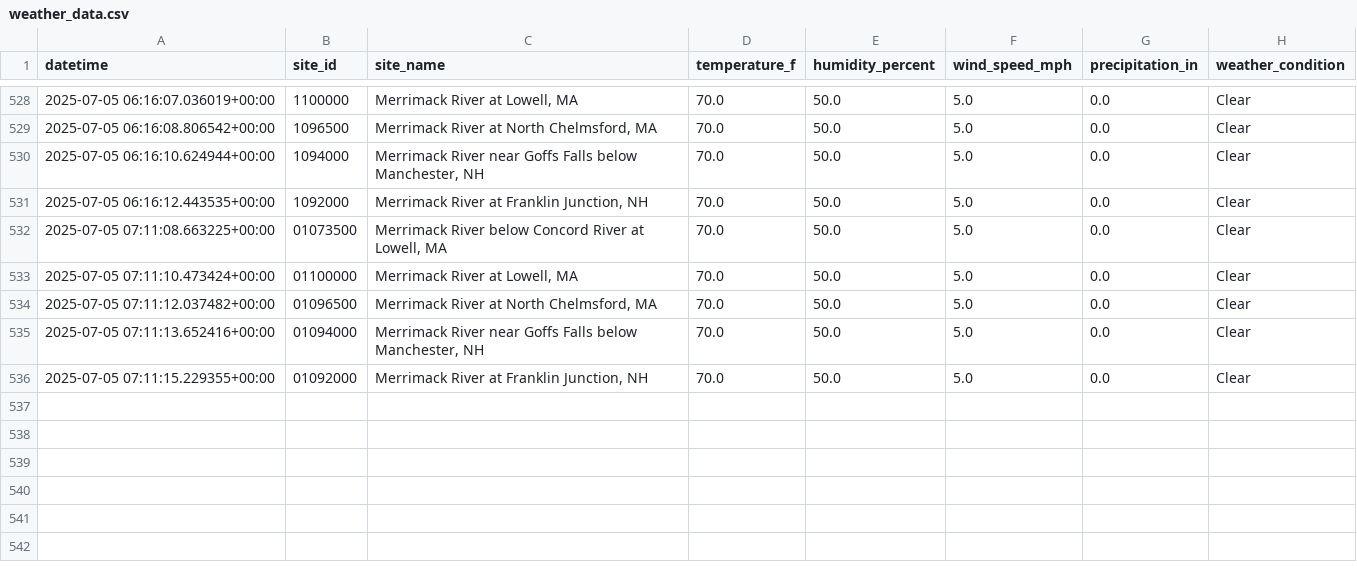
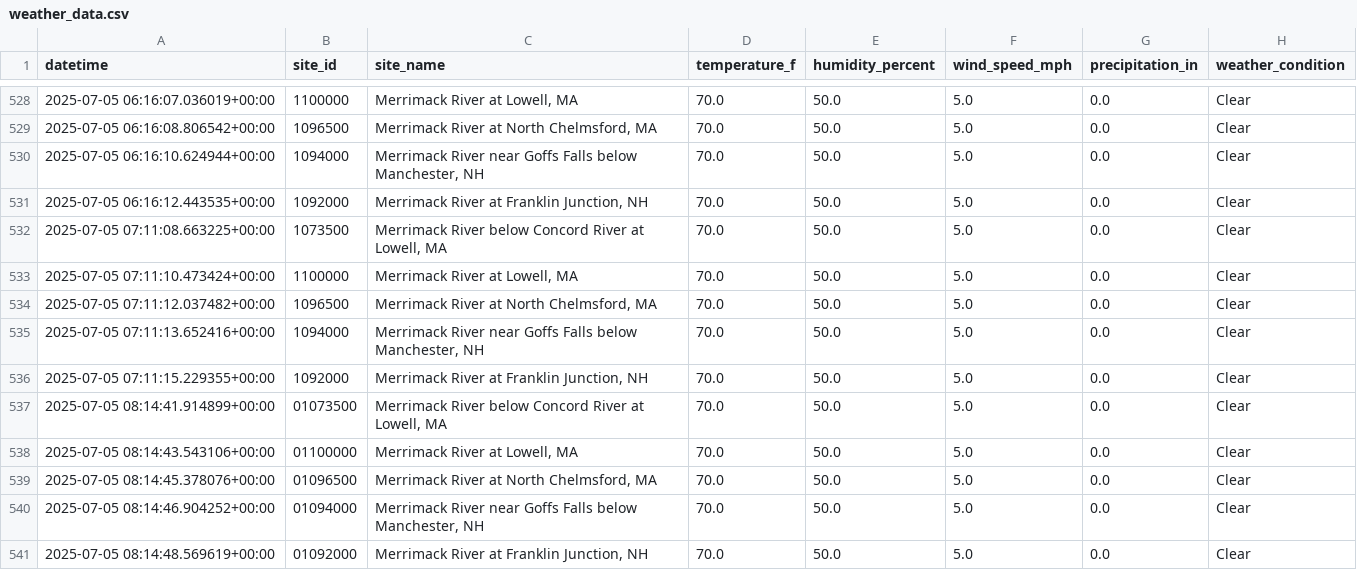
Before and after one commit to tjnolan319/kayakability-dashboard, a CSV file: kayak_forecast_data/weather_data/weather_data.csv, drawn as a sheet; only a part is shown, gaps mark what is left out.

```diff
--- a/kayak_forecast_data/weather_data/weather_data.csv
+++ b/kayak_forecast_data/weather_data/weather_data.csv
@@ -531,6 +531,11 @@ datetime,site_id,site_name,temperature_f,humidity_percent,wind_speed_mph,precipi
 2025-07-05 06:16:12.443535+00:00,1092000,"Merrimack River at Franklin Junction, NH",70.0,50.0,5.0,0.0,Clear
-2025-07-05 07:11:08.663225+00:00,01073500,"Merrimack River below Concord River at Lowell, MA",70.0,50.0,5.0,0.0,Clear
-2025-07-05 07:11:10.473424+00:00,01100000,"Merrimack River at Lowell, MA",70.0,50.0,5.0,0.0,Clear
-2025-07-05 07:11:12.037482+00:00,01096500,"Merrimack River at North Chelmsford, MA",70.0,50.0,5.0,0.0,Clear
-2025-07-05 07:11:13.652416+00:00,01094000,"Merrimack River near Goffs Falls below Manchester, NH",70.0,50.0,5.0,0.0,Clear
-2025-07-05 07:11:15.229355+00:00,01092000,"Merrimack River at Franklin Junction, NH",70.0,50.0,5.0,0.0,Clear
+2025-07-05 07:11:08.663225+00:00,1073500,"Merrimack River below Concord River at Lowell, MA",70.0,50.0,5.0,0.0,Clear
+2025-07-05 07:11:10.473424+00:00,1100000,"Merrimack River at Lowell, MA",70.0,50.0,5.0,0.0,Clear
+2025-07-05 07:11:12.037482+00:00,1096500,"Merrimack River at North Chelmsford, MA",70.0,50.0,5.0,0.0,Clear
+2025-07-05 07:11:13.652416+00:00,1094000,"Merrimack River near Goffs Falls below Manchester, NH",70.0,50.0,5.0,0.0,Clear
+2025-07-05 07:11:15.229355+00:00,1092000,"Merrimack River at Franklin Junction, NH",70.0,50.0,5.0,0.0,Clear
+2025-07-05 08:14:41.914899+00:00,01073500,"Merrimack River below Concord River at Lowell, MA",70.0,50.0,5.0,0.0,Clear
+2025-07-05 08:14:43.543106+00:00,01100000,"Merrimack River at Lowell, MA",70.0,50.0,5.0,0.0,Clear
+2025-07-05 08:14:45.378076+00:00,01096500,"Merrimack River at North Chelmsford, MA",70.0,50.0,5.0,0.0,Clear
+2025-07-05 08:14:46.904252+00:00,01094000,"Merrimack River near Goffs Falls below Manchester, NH",70.0,50.0,5.0,0.0,Clear
+2025-07-05 08:14:48.569619+00:00,01092000,"Merrimack River at Franklin Junction, NH",70.0,50.0,5.0,0.0,Clear
```
Also changed, not shown: kayak_forecast_data/01073500_historical.csv, kayak_forecast_data/01092000_historical.csv, 6 other files.
